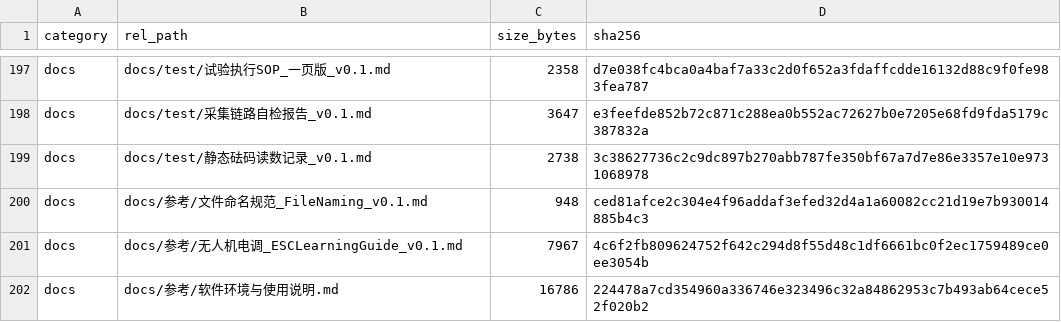
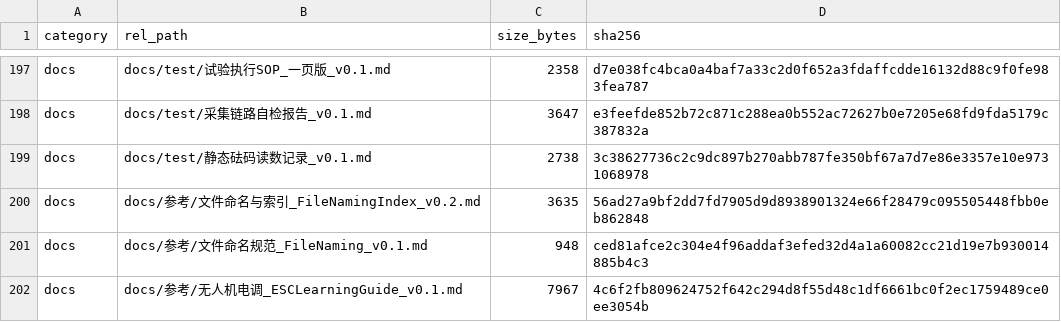
Before and after one commit to YWC886/new-folder, a CSV file: data/processed/release_manifest_v0.1.csv, drawn as a sheet; only a part is shown, gaps mark what is left out; the shorter side is filled out with more unchanged rows; the diff names each change by its address in the sheet, - before the commit and + after, or states it on an @@ line.

Commit message:
Round 107: bilingual naming index for proposal/plan/reference dirs (non-breaking)

```diff
--- a/data/processed/release_manifest_v0.1.csv
+++ b/data/processed/release_manifest_v0.1.csv
+row 200: docs | docs/参考/文件命名与索引_FileNamingIndex_v0.2.md | 3635 | 56ad27a9bf2dd7fd7905d9d8938901324e66f28479c095505448fbb0eb862848
```
Also changed, not shown: 3 other files.
